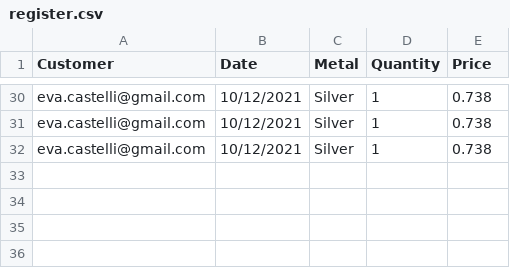
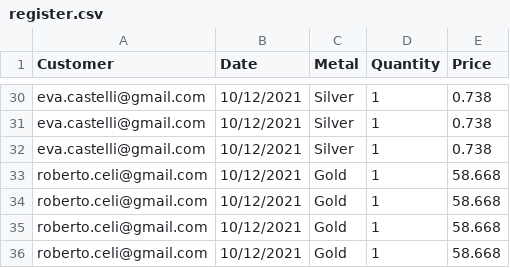
Before and after one commit to pietrobelligoli/Gold1_Practice, a CSV file: csv_file/register.csv, drawn as a sheet; only a part is shown, gaps mark what is left out; the diff names each change by its address in the sheet, - before the commit and + after, or states it on an @@ line.

Commit message:
fix to buy metal

```diff
--- a/csv_file/register.csv
+++ b/csv_file/register.csv
+row 33: roberto.celi@gmail.com | 10/12/2021 | Gold | 1 | 58.668
+row 34: roberto.celi@gmail.com | 10/12/2021 | Gold | 1 | 58.668
+row 35: roberto.celi@gmail.com | 10/12/2021 | Gold | 1 | 58.668
+row 36: roberto.celi@gmail.com | 10/12/2021 | Gold | 1 | 58.668
```
Also changed, not shown: 3 other files.
